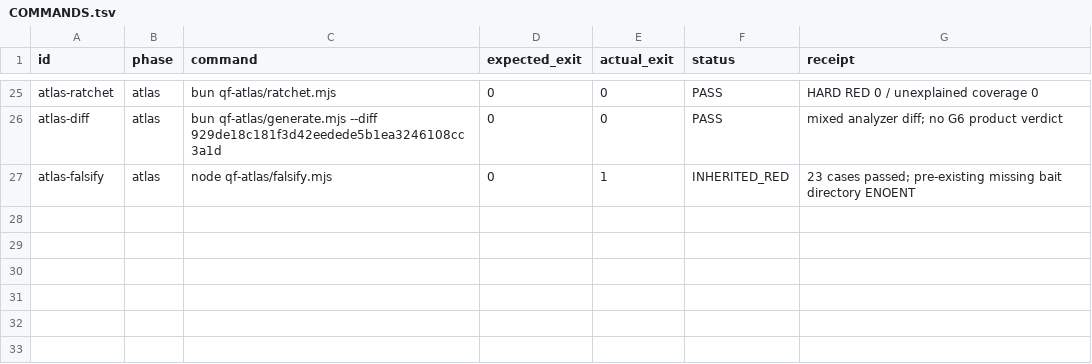
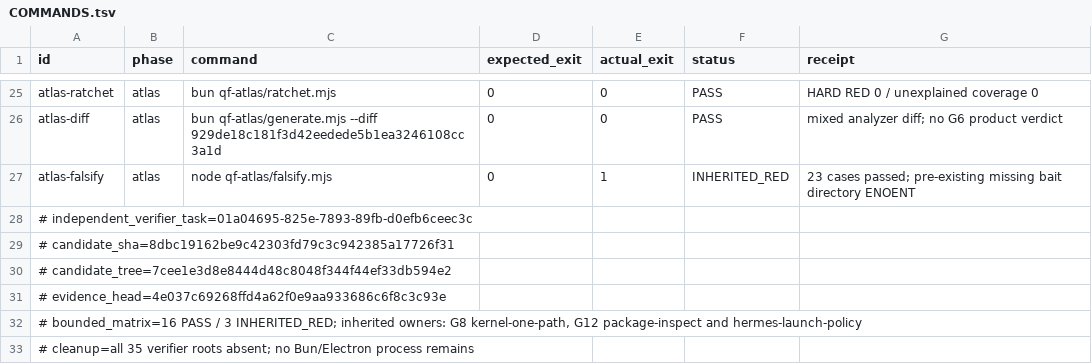
Before and after one commit to SidNig21/QuantFlow-Ontology, a TSV file: docs/orders/evidence/golden-baseline/g6/COMMANDS.tsv, drawn as a sheet; only a part is shown, gaps mark what is left out.

```diff
--- a/docs/orders/evidence/golden-baseline/g6/COMMANDS.tsv
+++ b/docs/orders/evidence/golden-baseline/g6/COMMANDS.tsv
@@ -27 +27,7 @@ atlas-diff	atlas	bun qf-atlas/generate.mjs --diff 929de18c181f3d42eedede5b1ea324
 atlas-falsify	atlas	node qf-atlas/falsify.mjs	0	1	INHERITED_RED	23 cases passed; pre-existing missing bait directory ENOENT
+# independent_verifier_task=01a04695-825e-7893-89fb-d0efb6ceec3c
+# candidate_sha=8dbc19162be9c42303fd79c3c942385a17726f31
+# candidate_tree=7cee1e3d8e8444d48c8048f344f44ef33db594e2
+# evidence_head=4e037c69268ffd4a62f0e9aa933686c6f8c3c93e
+# bounded_matrix=16 PASS / 3 INHERITED_RED; inherited owners: G8 kernel-one-path, G12 package-inspect and hermes-launch-policy
+# cleanup=all 35 verifier roots absent; no Bun/Electron process remains
```
Also changed, not shown: docs/orders/evidence/golden-baseline/g6/FALSIFIERS.tsv, 6 other files.
